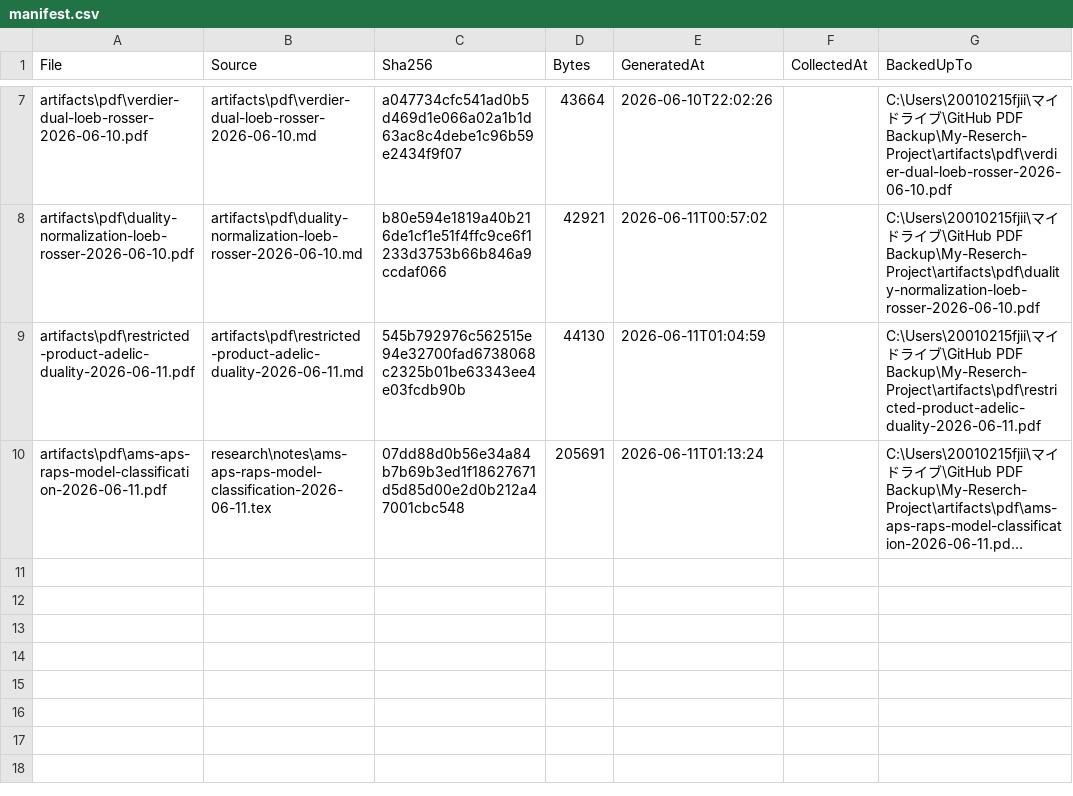
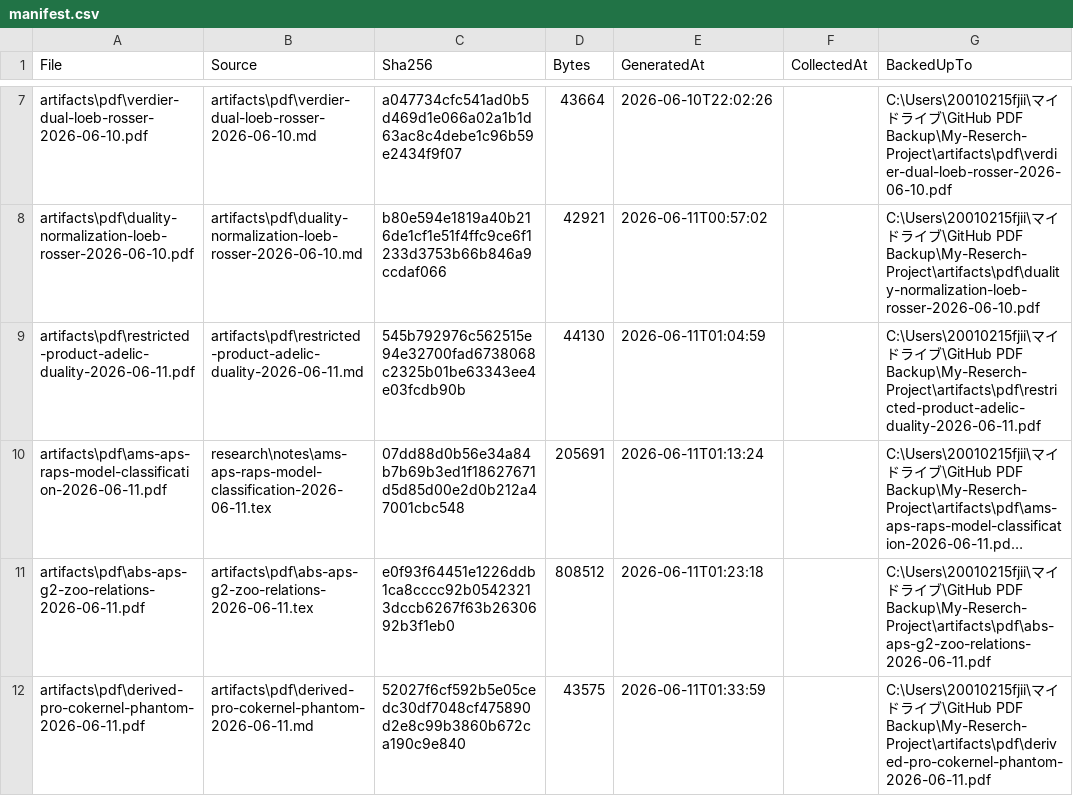
Before and after one commit to jikokennobun/My-Reserch-Project, a CSV file: artifacts/pdf/manifest.csv, drawn as a sheet; only a part is shown, gaps mark what is left out; long unchanged cells end in …; the diff names each change by its address in the sheet, - before the commit and + after, or states it on an @@ line.

```diff
--- a/artifacts/pdf/manifest.csv
+++ b/artifacts/pdf/manifest.csv
+row 11: artifacts\pdf\abs-aps-g2-zoo-relations-2026-06-11.pdf | artifacts\pdf\abs-aps-g2-zoo-relations-2026-06-11.tex | e0f93f64451e1226ddb1ca8cccc92b05423213dccb6267f63b2630692b3f1eb0 | 808512 | 2026-06-11T01:23:18 |  | C:\Users\20010215fjii\マイドライブ\GitHub PDF Backup\My-Reserch-Project\artifacts\pdf\abs-aps-g2-zoo-relations-2026-06-11.pdf
+row 12: artifacts\pdf\derived-pro-cokernel-phantom-2026-06-11.pdf | artifacts\pdf\derived-pro-cokernel-phantom-2026-06-11.md | 52027f6cf592b5e05cedc30df7048cf475890d2e8c99b3860b672ca190c9e840 | 43575 | 2026-06-11T01:33:59 |  | C:\Users\20010215fjii\マイドライブ\GitHub PDF Backup\My-Reserch-Project\artifacts\pdf\derived-pro-cokernel-phantom-2026-06-11.pdf
```
Also changed, not shown: 14 other files.
